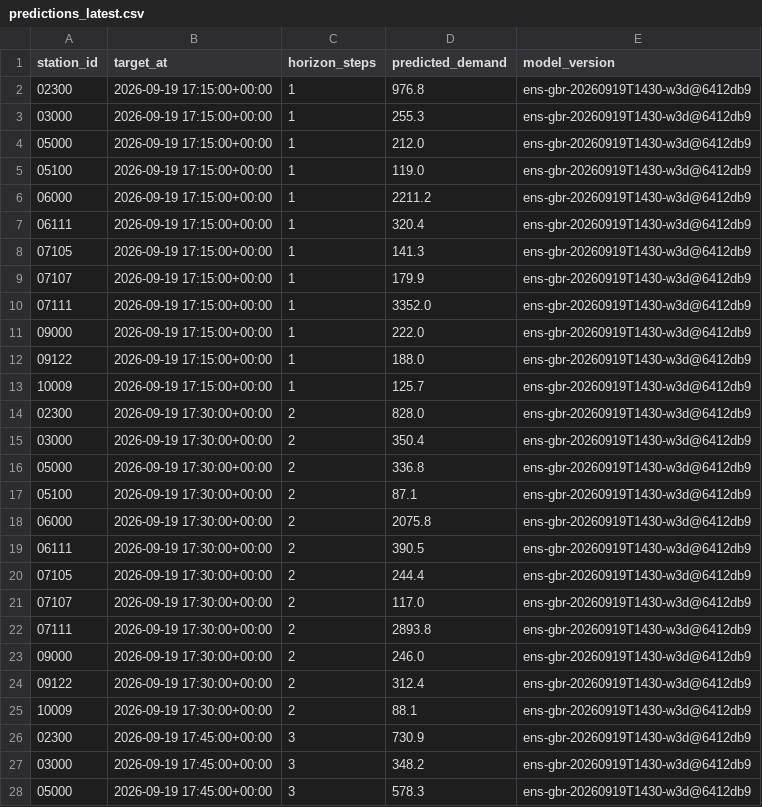
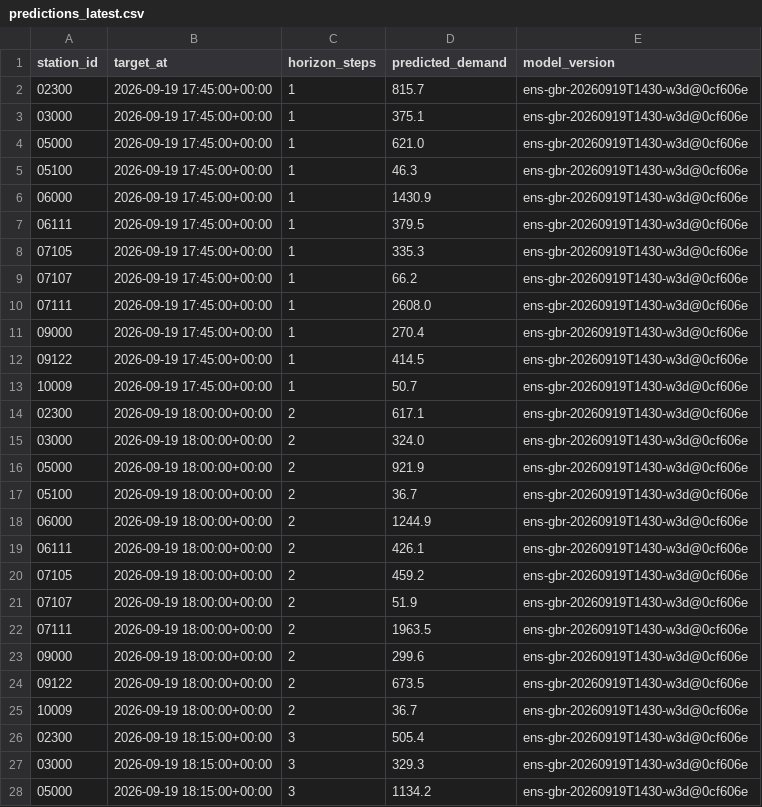
Before and after one commit to davidbrinez30/proyecto-visualizacion-2-mi-pulso-transmi, a CSV file: artifacts/predictions_latest.csv, drawn as a sheet; only a part is shown; the diff covers the shown part only.

```diff
--- a/artifacts/predictions_latest.csv
+++ b/artifacts/predictions_latest.csv
@@ -1,28 +1,28 @@
 station_id,target_at,horizon_steps,predicted_demand,model_version
-02300,2026-09-19 17:15:00+00:00,1,976.8,ens-gbr-20260919T1430-w3d@6412db9
-03000,2026-09-19 17:15:00+00:00,1,255.3,ens-gbr-20260919T1430-w3d@6412db9
-05000,2026-09-19 17:15:00+00:00,1,212.0,ens-gbr-20260919T1430-w3d@6412db9
-05100,2026-09-19 17:15:00+00:00,1,119.0,ens-gbr-20260919T1430-w3d@6412db9
-06000,2026-09-19 17:15:00+00:00,1,2211.2,ens-gbr-20260919T1430-w3d@6412db9
-06111,2026-09-19 17:15:00+00:00,1,320.4,ens-gbr-20260919T1430-w3d@6412db9
-07105,2026-09-19 17:15:00+00:00,1,141.3,ens-gbr-20260919T1430-w3d@6412db9
-07107,2026-09-19 17:15:00+00:00,1,179.9,ens-gbr-20260919T1430-w3d@6412db9
-07111,2026-09-19 17:15:00+00:00,1,3352.0,ens-gbr-20260919T1430-w3d@6412db9
-09000,2026-09-19 17:15:00+00:00,1,222.0,ens-gbr-20260919T1430-w3d@6412db9
-09122,2026-09-19 17:15:00+00:00,1,188.0,ens-gbr-20260919T1430-w3d@6412db9
-10009,2026-09-19 17:15:00+00:00,1,125.7,ens-gbr-20260919T1430-w3d@6412db9
-02300,2026-09-19 17:30:00+00:00,2,828.0,ens-gbr-20260919T1430-w3d@6412db9
-03000,2026-09-19 17:30:00+00:00,2,350.4,ens-gbr-20260919T1430-w3d@6412db9
-05000,2026-09-19 17:30:00+00:00,2,336.8,ens-gbr-20260919T1430-w3d@6412db9
-05100,2026-09-19 17:30:00+00:00,2,87.1,ens-gbr-20260919T1430-w3d@6412db9
-06000,2026-09-19 17:30:00+00:00,2,2075.8,ens-gbr-20260919T1430-w3d@6412db9
-06111,2026-09-19 17:30:00+00:00,2,390.5,ens-gbr-20260919T1430-w3d@6412db9
-07105,2026-09-19 17:30:00+00:00,2,244.4,ens-gbr-20260919T1430-w3d@6412db9
-07107,2026-09-19 17:30:00+00:00,2,117.0,ens-gbr-20260919T1430-w3d@6412db9
-07111,2026-09-19 17:30:00+00:00,2,2893.8,ens-gbr-20260919T1430-w3d@6412db9
-09000,2026-09-19 17:30:00+00:00,2,246.0,ens-gbr-20260919T1430-w3d@6412db9
-09122,2026-09-19 17:30:00+00:00,2,312.4,ens-gbr-20260919T1430-w3d@6412db9
-10009,2026-09-19 17:30:00+00:00,2,88.1,ens-gbr-20260919T1430-w3d@6412db9
-02300,2026-09-19 17:45:00+00:00,3,730.9,ens-gbr-20260919T1430-w3d@6412db9
-03000,2026-09-19 17:45:00+00:00,3,348.2,ens-gbr-20260919T1430-w3d@6412db9
-05000,2026-09-19 17:45:00+00:00,3,578.3,ens-gbr-20260919T1430-w3d@6412db9
+02300,2026-09-19 17:45:00+00:00,1,815.7,ens-gbr-20260919T1430-w3d@0cf606e
+03000,2026-09-19 17:45:00+00:00,1,375.1,ens-gbr-20260919T1430-w3d@0cf606e
+05000,2026-09-19 17:45:00+00:00,1,621.0,ens-gbr-20260919T1430-w3d@0cf606e
+05100,2026-09-19 17:45:00+00:00,1,46.3,ens-gbr-20260919T1430-w3d@0cf606e
+06000,2026-09-19 17:45:00+00:00,1,1430.9,ens-gbr-20260919T1430-w3d@0cf606e
+06111,2026-09-19 17:45:00+00:00,1,379.5,ens-gbr-20260919T1430-w3d@0cf606e
+07105,2026-09-19 17:45:00+00:00,1,335.3,ens-gbr-20260919T1430-w3d@0cf606e
+07107,2026-09-19 17:45:00+00:00,1,66.2,ens-gbr-20260919T1430-w3d@0cf606e
+07111,2026-09-19 17:45:00+00:00,1,2608.0,ens-gbr-20260919T1430-w3d@0cf606e
+09000,2026-09-19 17:45:00+00:00,1,270.4,ens-gbr-20260919T1430-w3d@0cf606e
+09122,2026-09-19 17:45:00+00:00,1,414.5,ens-gbr-20260919T1430-w3d@0cf606e
+10009,2026-09-19 17:45:00+00:00,1,50.7,ens-gbr-20260919T1430-w3d@0cf606e
+02300,2026-09-19 18:00:00+00:00,2,617.1,ens-gbr-20260919T1430-w3d@0cf606e
+03000,2026-09-19 18:00:00+00:00,2,324.0,ens-gbr-20260919T1430-w3d@0cf606e
+05000,2026-09-19 18:00:00+00:00,2,921.9,ens-gbr-20260919T1430-w3d@0cf606e
+05100,2026-09-19 18:00:00+00:00,2,36.7,ens-gbr-20260919T1430-w3d@0cf606e
+06000,2026-09-19 18:00:00+00:00,2,1244.9,ens-gbr-20260919T1430-w3d@0cf606e
+06111,2026-09-19 18:00:00+00:00,2,426.1,ens-gbr-20260919T1430-w3d@0cf606e
+07105,2026-09-19 18:00:00+00:00,2,459.2,ens-gbr-20260919T1430-w3d@0cf606e
+07107,2026-09-19 18:00:00+00:00,2,51.9,ens-gbr-20260919T1430-w3d@0cf606e
+07111,2026-09-19 18:00:00+00:00,2,1963.5,ens-gbr-20260919T1430-w3d@0cf606e
+09000,2026-09-19 18:00:00+00:00,2,299.6,ens-gbr-20260919T1430-w3d@0cf606e
+09122,2026-09-19 18:00:00+00:00,2,673.5,ens-gbr-20260919T1430-w3d@0cf606e
+10009,2026-09-19 18:00:00+00:00,2,36.7,ens-gbr-20260919T1430-w3d@0cf606e
+02300,2026-09-19 18:15:00+00:00,3,505.4,ens-gbr-20260919T1430-w3d@0cf606e
+03000,2026-09-19 18:15:00+00:00,3,329.3,ens-gbr-20260919T1430-w3d@0cf606e
+05000,2026-09-19 18:15:00+00:00,3,1134.2,ens-gbr-20260919T1430-w3d@0cf606e
```
Also changed, not shown: 63 edited cells elsewhere in this file, 6 other files.
